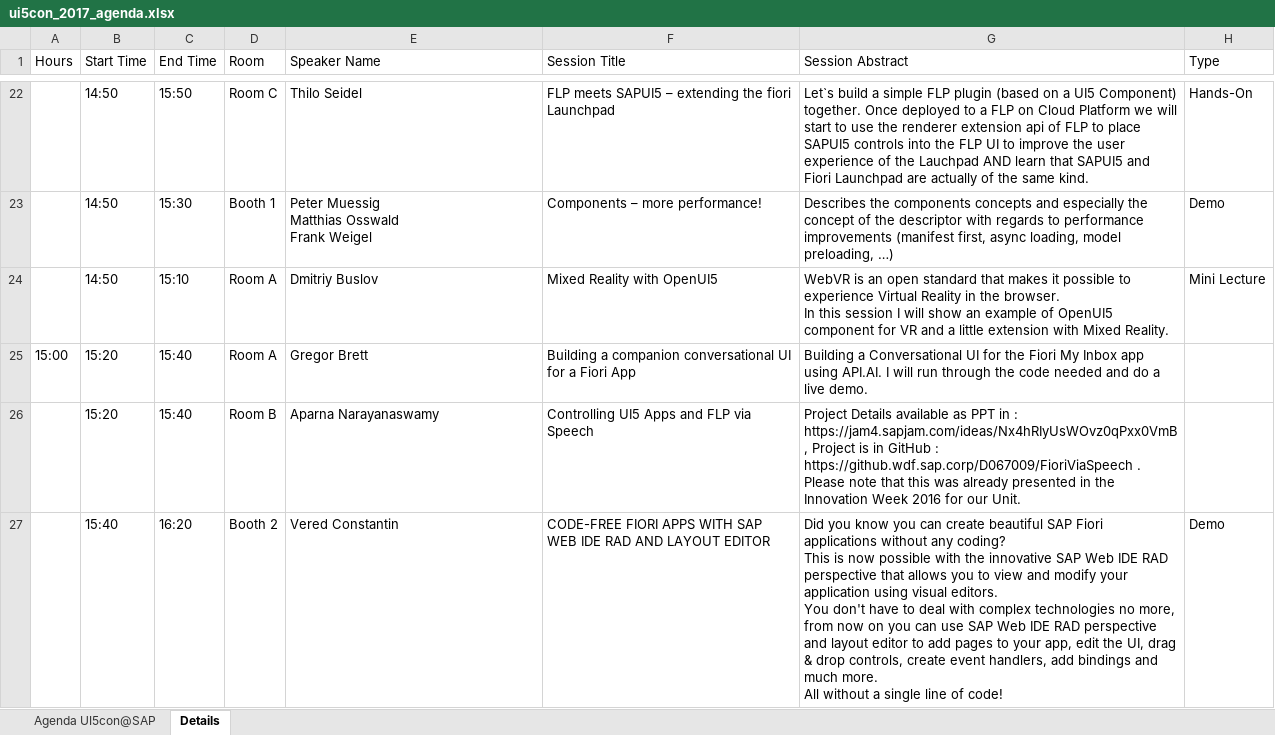
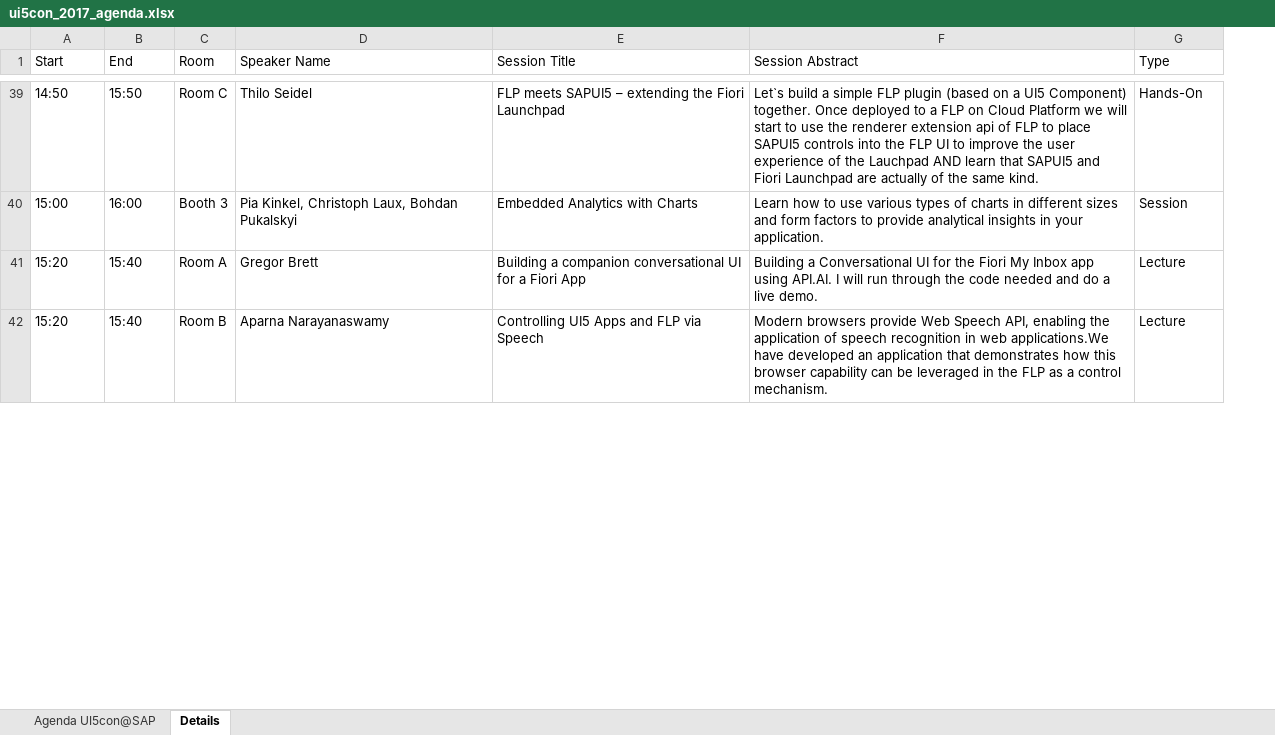
Before and after one commit to akudev/ui5con, an Excel workbook: src/downloads/ui5con_2017_agenda.xlsx, sheet Details, drawn as a sheet; only a part is shown, gaps mark what is left out; values as stored, in another font and other column widths than the file's, no cell formats; removed rows and columns are numbered as before the commit, all else as after; ↵ is a line break in a cell; the diff covers the shown part only; the diff names each change by its address in the sheet, - before the commit and + after, or states it on an @@ line.

```diff
--- a/src/downloads/ui5con_2017_agenda.xlsx (sheet Details)
+++ b/src/downloads/ui5con_2017_agenda.xlsx (sheet Details)
-column A (Hours), row 25: 15:00
-A1: Start Time
+A1: Start
-B1: End Time
+B1: End
-E39 (Session Title): …extending the fiori Launchpad
+E39 (Session Title): …extending the Fiori Launchpad
-row 23:  | 14:50 | 15:30 | Booth 1 | Peter Muessig ↵ Matthias Osswald ↵ Frank Weigel | Components – more performance! | Describes the components concepts and especially the concept of the descriptor with regards to performance improvements (manifest first, async loading, model preloading, …) | Demo
-row 24:  | 14:50 | 15:10 | Room A | Dmitriy Buslov | Mixed Reality with OpenUI5 | WebVR is an open standard that makes it possible to experience Virtual Reality in the browser. ↵ In this session I will show an example of OpenUI5 component for VR and a little extension with Mixed Reality. | Mini Lecture
+row 40: 15:00 | 16:00 | Booth 3 | Pia Kinkel, Christoph Laux, Bohdan Pukalskyi | Embedded Analytics with Charts | Learn how to use various types of charts in different sizes and form factors to provide analytical insights in your application. | Session
-G41:G42 (Type): (empty)
+G41:G42 (Type): Lecture
-F42 (Session Abstract): Project Details available as PPT in : https://jam4.sapjam.com/ideas/Nx4hRIyUsWOvz0qPxx0VmB , Project is in GitHub : https://github.wdf.sap.corp/D067009/FioriViaSpeech . Please note that this was already presented in the Innovation Week 2016 for our Unit.
+F42 (Session Abstract): Modern browsers provide Web Speech API, enabling the application of speech recognition in web applications.We have developed an application that demonstrates how this browser capability can be leveraged in the FLP as a control mechanism.
-row 27:  | 15:40 | 16:20 | Booth 2 | Vered Constantin | CODE-FREE FIORI APPS WITH SAP WEB IDE RAD AND LAYOUT EDITOR | Did you know you can create beautiful SAP Fiori applications without any coding? ↵ This is now possible with the innovative SAP Web IDE RAD perspective that allows you to view and modify your application using visual editors. ↵ You don't have to deal with complex technologies no more, from now on you can use SAP Web IDE RAD perspective and layout editor to add pages to your app, edit the UI, drag & drop controls, create event handlers, add bindings and much more. ↵ All without a single line of code! | Demo
```
Also changed, not shown: 33 added rows, 15 removed rows and 47 edited cells elsewhere in this sheet, sheet Agenda UI5con@SAP, cell formats, 1 other file.
